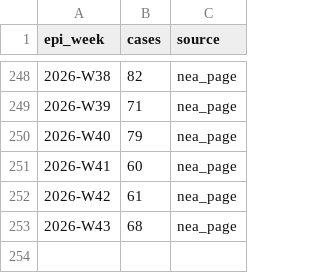
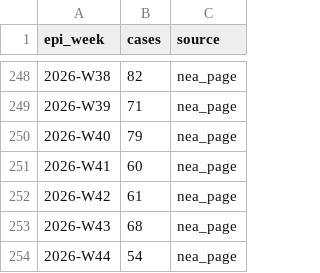
Before and after one commit to advaitarunnair/dengueradar, a CSV file: data/recent_cases.csv, drawn as a sheet; only a part is shown, gaps mark what is left out; the diff names each change by its address in the sheet, - before the commit and + after, or states it on an @@ line.

```diff
--- a/data/recent_cases.csv
+++ b/data/recent_cases.csv
+row 254: 2026-W44 | 54 | nea_page
```
Also changed, not shown: 7 other files.
